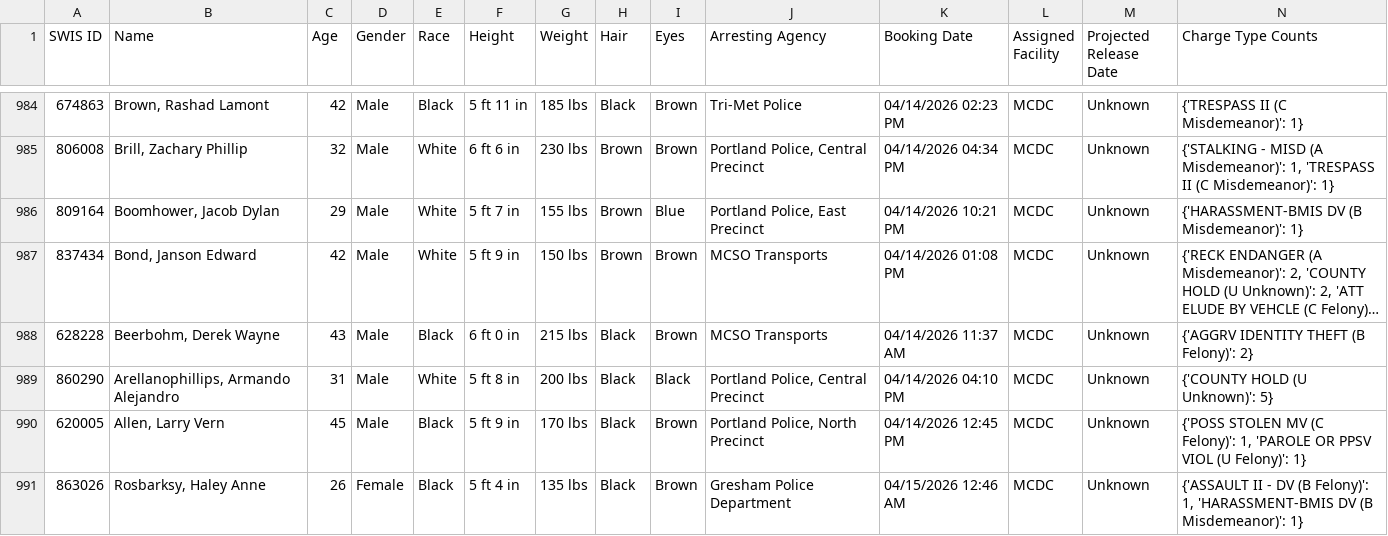
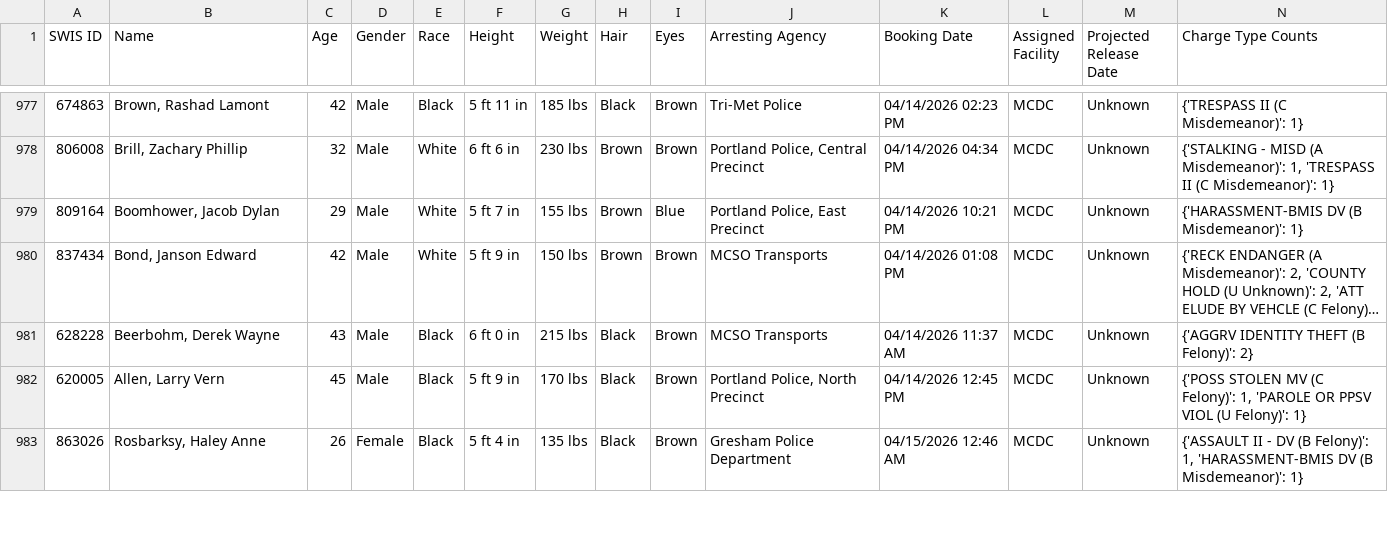
Before and after one commit to NguyenDa18/Portland-Jail-Data-Crawler, a CSV file: csvs/inmate_details.csv, drawn as a sheet; only a part is shown, gaps mark what is left out; long unchanged cells end in …; removed rows and columns are numbered as before the commit, all else as after; the diff covers the shown part only; the diff names each change by its address in the sheet, - before the commit and + after, or states it on an @@ line.

```diff
--- a/csvs/inmate_details.csv
+++ b/csvs/inmate_details.csv
-row 989: 860290 | Arellanophillips, Armando Alejandro | 31 | Male | White | 5 ft 8 in | 200 lbs | Black | Black | Portland Police, Central Precinct | 04/14/2026 04:10 PM | MCDC | Unknown | {'COUNTY HOLD (U Unknown)': 5}
```
Also changed, not shown: 3 added rows, 8 removed rows, 2 moved rows and 7 edited cells elsewhere in this file, csvs/inmate_bookings.csv, csvs/inmate_charges.csv.
